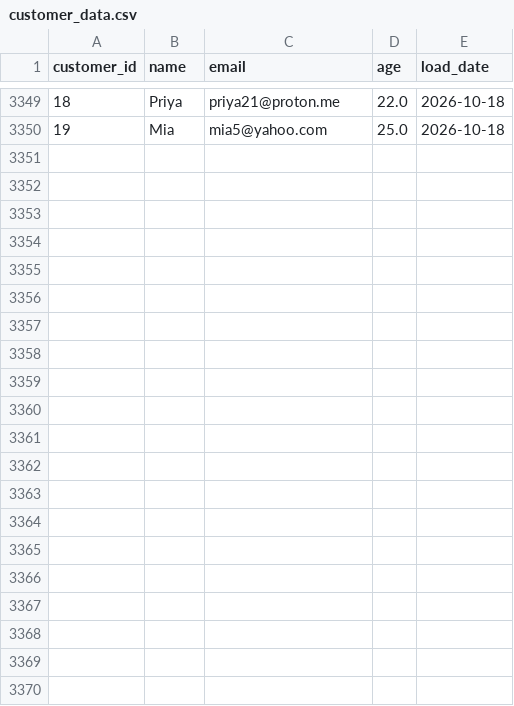
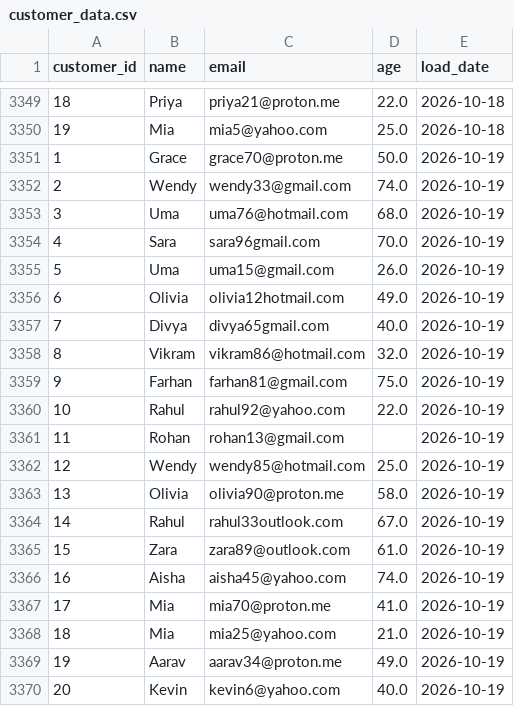
Before and after one commit to lokii2003/Enterprise-Data-Quality-Monitoring-Dashboard, a CSV file: raw_data/customer_data.csv, drawn as a sheet; only a part is shown, gaps mark what is left out.

```diff
--- a/raw_data/customer_data.csv
+++ b/raw_data/customer_data.csv
@@ -3350 +3350,21 @@ customer_id,name,email,age,load_date
 19,Mia,mia5@yahoo.com,25.0,2026-10-18
+1,Grace,grace70@proton.me,50.0,2026-10-19
+2,Wendy,wendy33@gmail.com,74.0,2026-10-19
+3,Uma,uma76@hotmail.com,68.0,2026-10-19
+4,Sara,sara96gmail.com,70.0,2026-10-19
+5,Uma,uma15@gmail.com,26.0,2026-10-19
+6,Olivia,olivia12hotmail.com,49.0,2026-10-19
+7,Divya,divya65gmail.com,40.0,2026-10-19
+8,Vikram,vikram86@hotmail.com,32.0,2026-10-19
+9,Farhan,farhan81@gmail.com,75.0,2026-10-19
+10,Rahul,rahul92@yahoo.com,22.0,2026-10-19
+11,Rohan,rohan13@gmail.com,,2026-10-19
+12,Wendy,wendy85@hotmail.com,25.0,2026-10-19
+13,Olivia,olivia90@proton.me,58.0,2026-10-19
+14,Rahul,rahul33outlook.com,67.0,2026-10-19
+15,Zara,zara89@outlook.com,61.0,2026-10-19
+16,Aisha,aisha45@yahoo.com,74.0,2026-10-19
+17,Mia,mia70@proton.me,41.0,2026-10-19
+18,Mia,mia25@yahoo.com,21.0,2026-10-19
+19,Aarav,aarav34@proton.me,49.0,2026-10-19
+20,Kevin,kevin6@yahoo.com,40.0,2026-10-19
```
Also changed, not shown: 3 other files.
